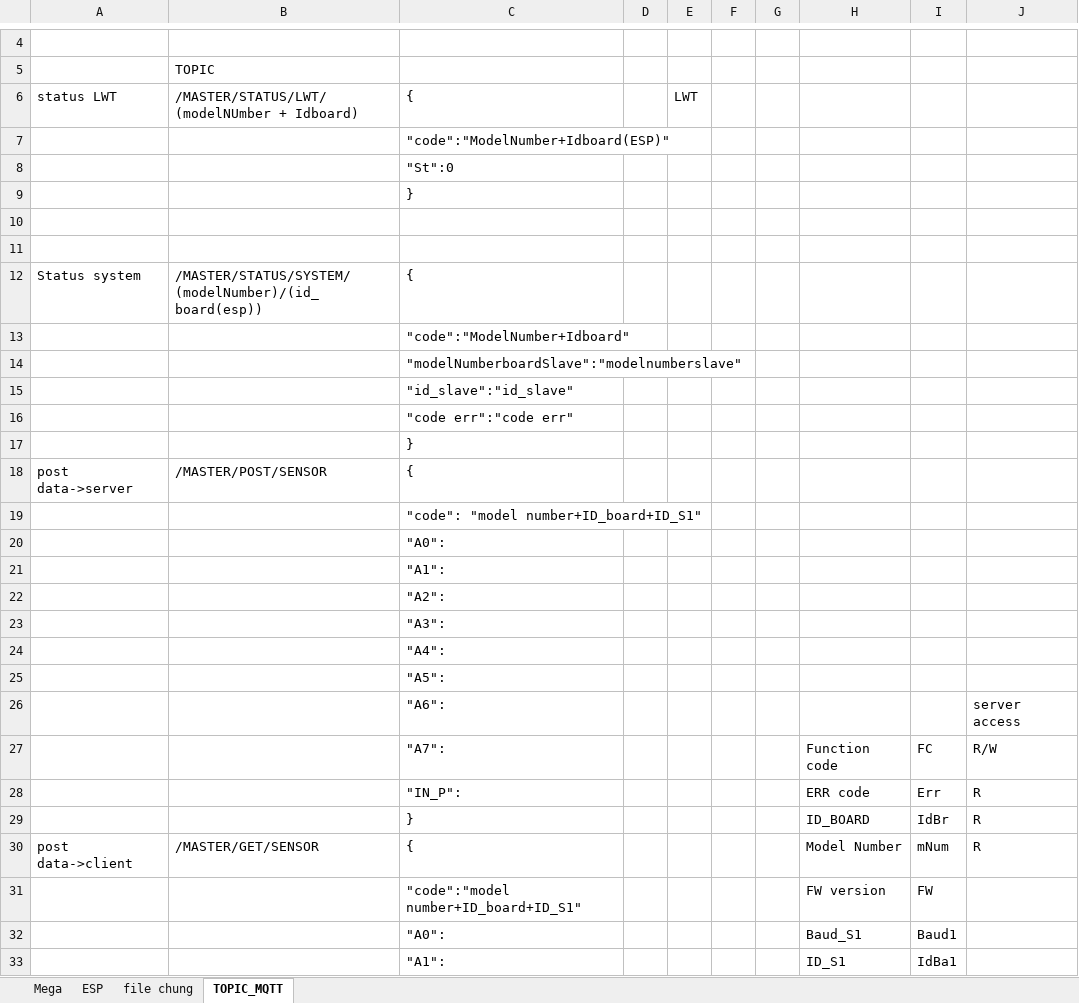
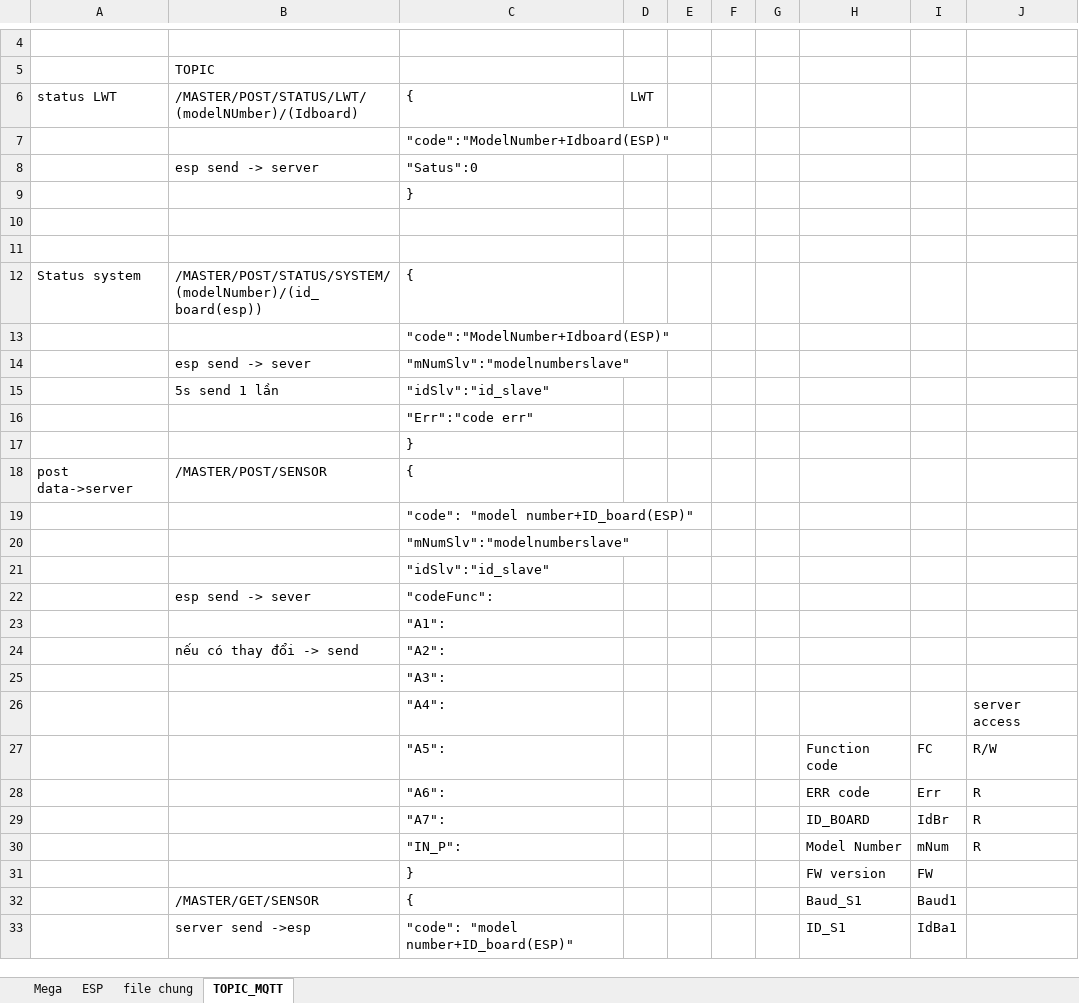
Before and after one commit to daotuyen9244/Indruino-Iot-Project, an Excel workbook: FW/Hau/mem_map_data_trans/mega2560_8in_8out.xlsx, sheet TOPIC_MQTT, drawn as a sheet; only a part is shown, gaps mark what is left out; values as stored, in another font and other column widths than the file's, no cell formats; charts and pictures not drawn; removed rows and columns are numbered as before the commit, all else as after; the diff covers the shown part only; the diff names each change by its address in the sheet, - before the commit and + after, or states it on an @@ line.

Commit message:
excel update, esp32 addr

```diff
--- a/FW/Hau/mem_map_data_trans/mega2560_8in_8out.xlsx (sheet TOPIC_MQTT)
+++ b/FW/Hau/mem_map_data_trans/mega2560_8in_8out.xlsx (sheet TOPIC_MQTT)
-B6: /MASTER/STATUS/LWT/(modelNUmber + Idboard)
+B6: /MASTER/POST/STATUS/LWT/(modelNUmber)/(Idboard)
-D6: (empty)
+D6: LWT
-E6: LWT
+E6: (empty)
-row 8:  |  | "St":0
+row 8:  | esp send -> server | "Satus":0
-B12: /MASTER/STATUS/SYSTEM/(modelNumber)/(id_board(esp))
+B12: /MASTER/POST/STATUS/SYSTEM/(modelNumber)/(id_board(esp))
-C13: "code":"ModelNumber+Idboard"
+C13: "code":"ModelNumber+Idboard(ESP)"
-row 14:  |  | "modelNumberboardSlave":"modelnumberslave"
-row 15:  |  | "id_slave":"id_slave"
+row 14:  | esp send -> sever | "mNumSlv":"modelnumberslave"
+row 15:  | 5s send 1 lần | "idSlv":"id_slave"
-C16: "code err":"code err"
+C16: "Err":"code err"
-C19: "code": "model number+ID_board+ID_S1"
+C19: "code": "model number+ID_board(ESP)"
-C20: "A0":
+C20: "mNumSlv":"modelnumberslave"
+row 21:  |  | "idSlv":"id_slave"
+row 22:  | esp send -> sever | "codeFunc":
-B24: (empty)
+B24: nếu có thay đổi -> send
-row 24:  |  | "A4":
-row 25:  |  | "A5":
-C26: "A6":
+C26: "A4":
-C27: "A7":
+C27: "A5":
-C28: "IN_P":
+C28: "A6":
-C29: }
+C29: "A7":
-A30: post data->client
+A30: (empty)
-B30: /MASTER/GET/SENSOR
+B30: (empty)
-C30: {
+C30: "IN_P":
-C31: "code":"model number+ID_board+ID_S1"
+C31: }
-B32: (empty)
+B32: /MASTER/GET/SENSOR
-C32: "A0":
+C32: {
-B33: (empty)
+B33: server send ->esp
-C33: "A1":
+C33: "code": "model number+ID_board(ESP)"
```
Also changed, not shown: 297 added rows, 26 removed rows and 92 edited cells elsewhere in this sheet, sheet ESP, cell formats, charts or pictures, 1 other file.
